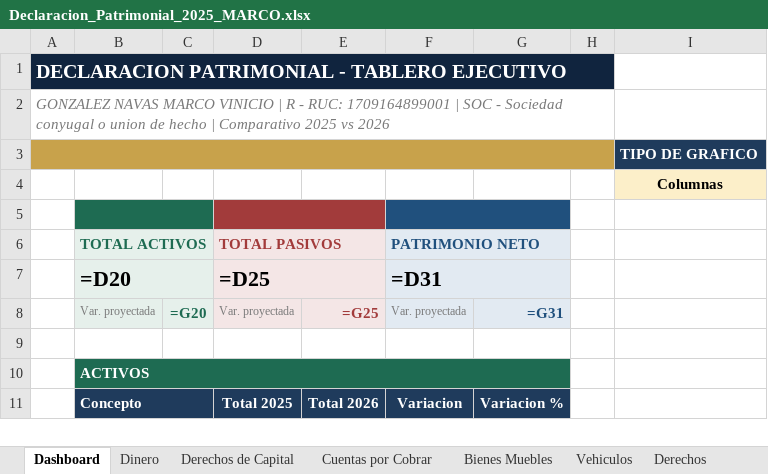
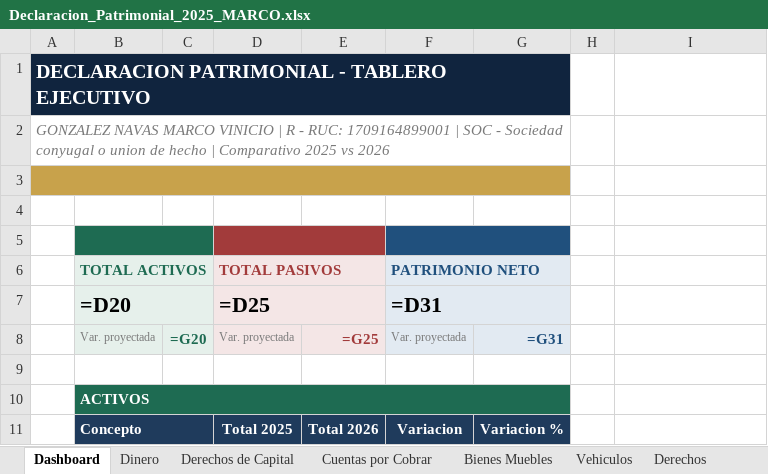
Before and after one commit to jcalupinia/auditbrain-python-runner, an Excel workbook: tools/Declaracion_Patrimonial_2025_MARCO.xlsx, sheet Dashboard, drawn as a sheet; only a part is shown; values as stored, in another font and other column widths than the file's, no borders; formulas without a stored value are shown as written; charts and pictures not drawn; the diff names each change by its address in the sheet, - before the commit and + after, or states it on an @@ line.

```diff
--- a/tools/Declaracion_Patrimonial_2025_MARCO.xlsx (sheet Dashboard)
+++ b/tools/Declaracion_Patrimonial_2025_MARCO.xlsx (sheet Dashboard)
-A1:H1 merged
+A1:G1 merged
-A2:H2 merged
+A2:G2 merged
-A3:H3 merged
+A3:G3 merged
-I3: TIPO DE GRAFICO
+I3: (empty)
-I3 fill: #1F3B5C
+I3 fill: none
-I4: Columnas
+I4: (empty)
-I4 fill: #FCEFC9
+I4 fill: none
```
Also changed, not shown: charts or pictures, tools/Declaracion_Patrimonial_2025_MARCO.xlsm, 3 other files.
